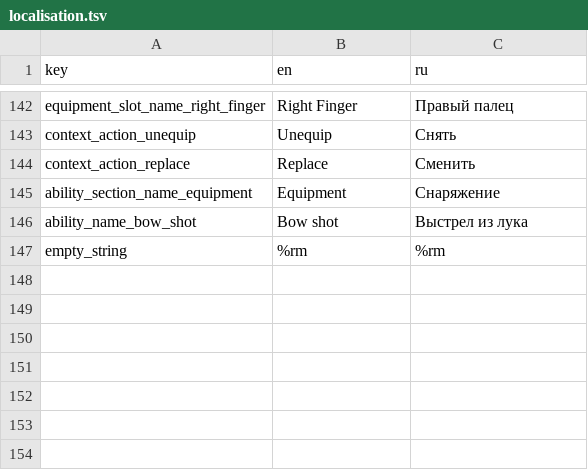
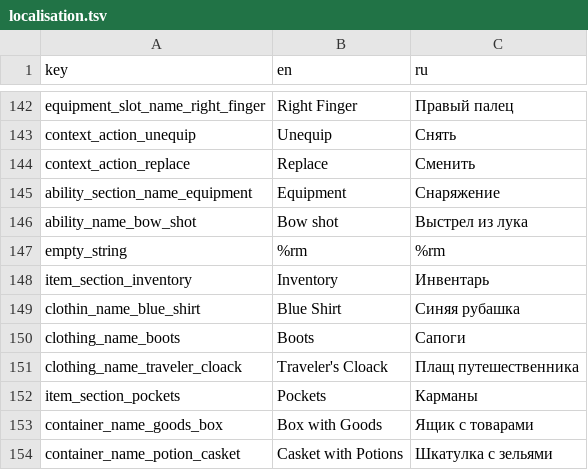
Before and after one commit to TWilliamHawke/RougeLike-Prototype, a TSV file: Assets/Resources/localisation.tsv, drawn as a sheet; only a part is shown, gaps mark what is left out; the diff names each change by its address in the sheet, - before the commit and + after, or states it on an @@ line.

```diff
--- a/Assets/Resources/localisation.tsv
+++ b/Assets/Resources/localisation.tsv
+row 148: item_section_inventory | Inventory | Инвентарь
+row 149: clothin_name_blue_shirt | Blue Shirt | Синяя рубашка
+row 150: clothing_name_boots | Boots | Сапоги
+row 151: clothing_name_traveler_cloack | Traveler's Cloack | Плащ путешественника
+row 152: item_section_pockets | Pockets | Карманы
+row 153: container_name_goods_box | Box with Goods | Ящик с товарами
+row 154: container_name_potion_casket | Casket with Potions | Шкатулка с зельями
```
Also changed, not shown: 36 other files.
